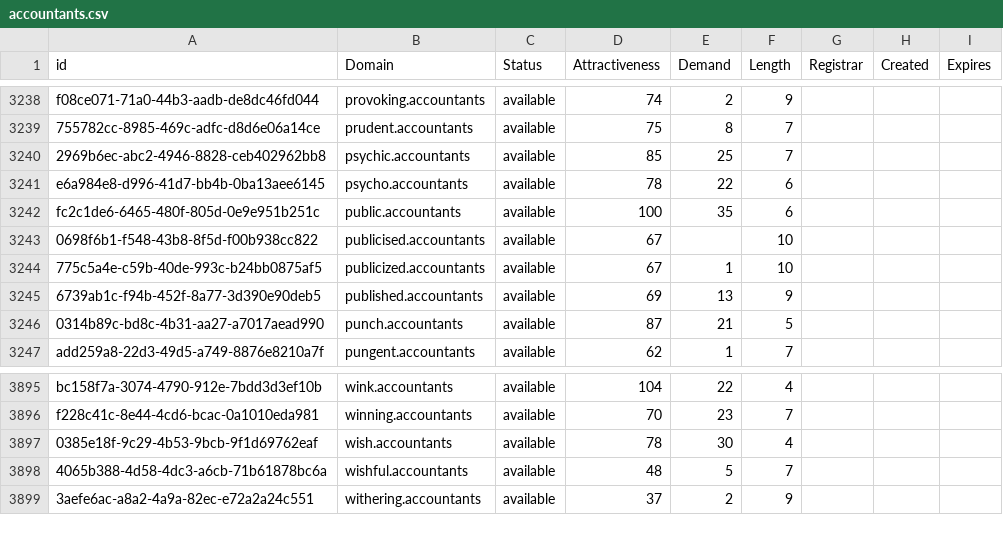
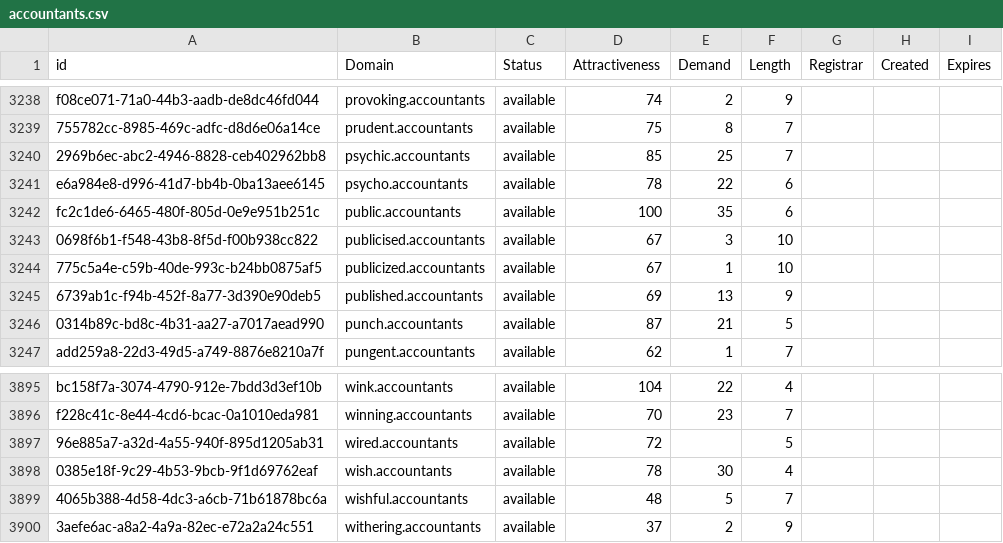
Before and after one commit to UniqueDomains/accountants-oneword-domains, a CSV file: accountants.csv, drawn as a sheet; only a part is shown, gaps mark what is left out.

Commit message:
Domains update

```diff
--- a/accountants.csv
+++ b/accountants.csv
@@ -3242,3 +3242,3 @@ e6a984e8-d996-41d7-bb4b-0ba13aee6145,psycho.accountants,available,78,22,6,,,
 fc2c1de6-6465-480f-805d-0e9e951b251c,public.accountants,available,100,35,6,,,
-0698f6b1-f548-43b8-8f5d-f00b938cc822,publicised.accountants,available,67,,10,,,
+0698f6b1-f548-43b8-8f5d-f00b938cc822,publicised.accountants,available,67,3,10,,,
 775c5a4e-c59b-40de-993c-b24bb0875af5,publicized.accountants,available,67,1,10,,,
@@ -3896,2 +3896,3 @@ bc158f7a-3074-4790-912e-7bdd3d3ef10b,wink.accountants,available,104,22,4,,,
 f228c41c-8e44-4cd6-bcac-0a1010eda981,winning.accountants,available,70,23,7,,,
+96e885a7-a32d-4a55-940f-895d1205ab31,wired.accountants,available,72,,5,,,
 0385e18f-9c29-4b53-9bcb-9f1d69762eaf,wish.accountants,available,78,30,4,,,
```
Also changed, not shown: 2 other files.
